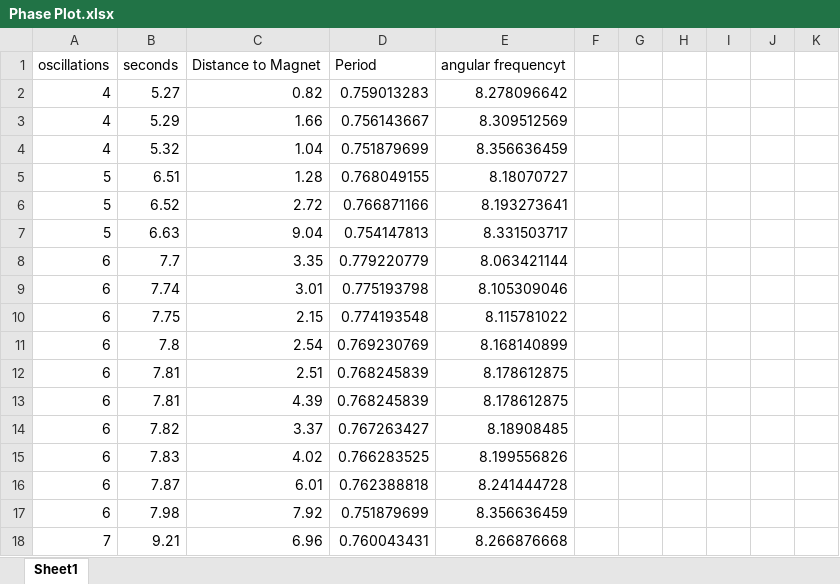
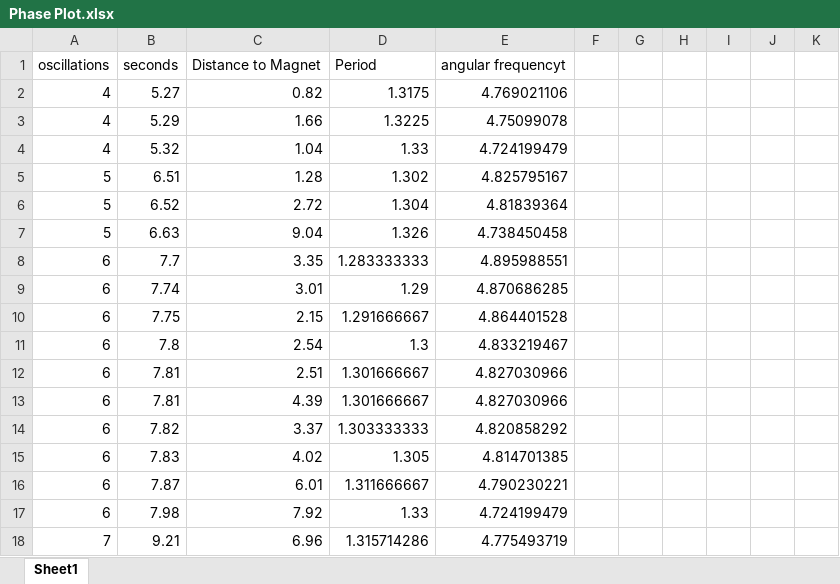
Before and after one commit to jmderomedi/ChaosPendulum, an Excel workbook: Chaos Tests/Phase Plot.xlsx, sheet Sheet1, drawn as a sheet; only a part is shown; values as stored, in another font and other column widths than the file's, no borders; charts and pictures not drawn; the diff covers the shown part only; the diff names each change by its address in the sheet, - before the commit and + after, or states it on an @@ line.

Commit message:
Added compiled data and analysis

```diff
--- a/Chaos Tests/Phase Plot.xlsx (sheet Sheet1)
+++ b/Chaos Tests/Phase Plot.xlsx (sheet Sheet1)
-D2: 0.759013283
+D2: 1.3175
-E2: 8.278096642
+E2: 4.769021106
-D3: 0.756143667
+D3: 1.3225
-E3: 8.309512569
+E3: 4.75099078
-D4: 0.751879699
+D4: 1.33
-E4: 8.356636459
+E4: 4.724199479
-D5: 0.768049155
+D5: 1.302
-E5: 8.18070727
+E5: 4.825795167
-D6: 0.766871166
+D6: 1.304
-E6: 8.193273641
+E6: 4.81839364
-D7: 0.754147813
+D7: 1.326
-E7: 8.331503717
+E7: 4.738450458
-D8: 0.779220779
+D8: 1.283333333
-E8: 8.063421144
+E8: 4.895988551
-D9: 0.775193798
+D9: 1.29
-E9: 8.105309046
+E9: 4.870686285
-D10: 0.774193548
+D10: 1.291666667
-E10: 8.115781022
+E10: 4.864401528
-D11: 0.769230769
+D11: 1.3
-E11: 8.168140899
+E11: 4.833219467
-D12:D13: 0.768245839
+D12:D13: 1.301666667
-E12:E13: 8.178612875
+E12:E13: 4.827030966
-D14: 0.767263427
+D14: 1.303333333
-E14: 8.18908485
+E14: 4.820858292
-D15: 0.766283525
+D15: 1.305
-E15: 8.199556826
+E15: 4.814701385
-D16: 0.762388818
+D16: 1.311666667
-E16: 8.241444728
+E16: 4.790230221
-D17: 0.751879699
+D17: 1.33
-E17: 8.356636459
+E17: 4.724199479
-D18: 0.760043431
+D18: 1.315714286
-E18: 8.266876668
+E18: 4.775493719
```
Also changed, not shown: 24 edited cells elsewhere in this sheet, charts or pictures, 8 other files.
